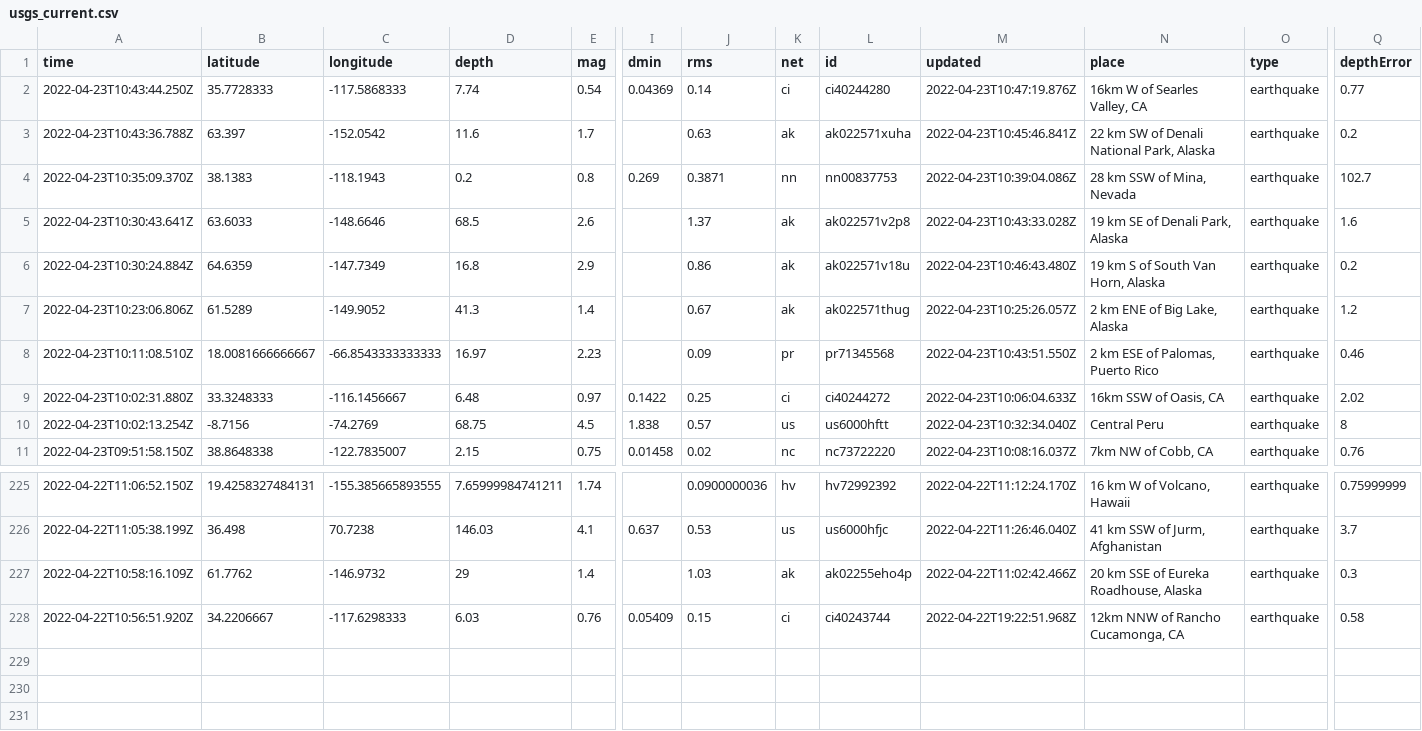
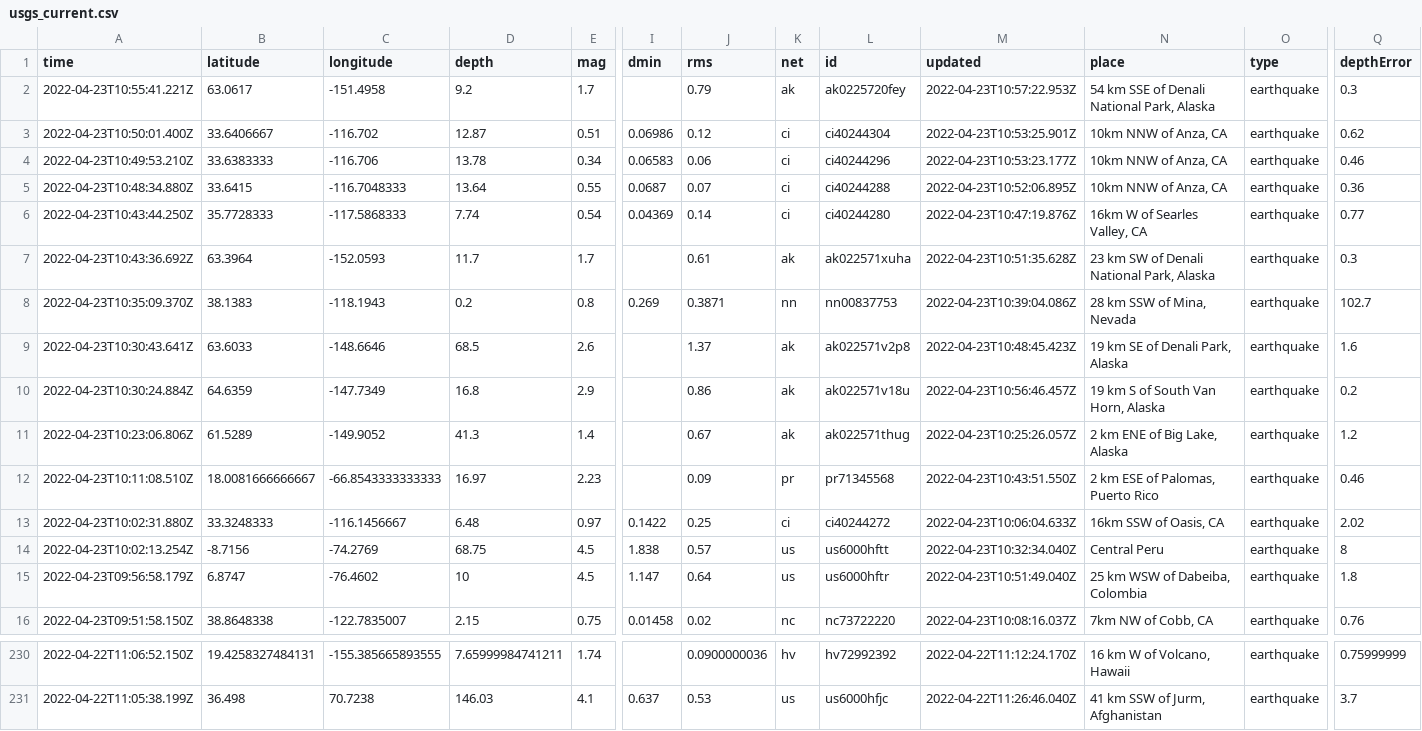
Before and after one commit to lizmurray3/my-data-robot, a CSV file: usgs_current.csv, drawn as a sheet; only a part is shown, gaps mark what is left out; removed rows and columns are numbered as before the commit, all else as after; rows hold the shown columns only; the diff names each change by its address in the sheet, - before the commit and + after, or states it on an @@ line.

```diff
--- a/usgs_current.csv
+++ b/usgs_current.csv
+row 2: 2022-04-23T10:55:41.221Z | 63.0617 | -151.4958 | 9.2 | 1.7 |  | 0.79 | ak | ak0225720fey | 2022-04-23T10:57:22.953Z | 54 km SSE of Denali National Park, Alaska | earthquake | 0.3
+row 3: 2022-04-23T10:50:01.400Z | 33.6406667 | -116.702 | 12.87 | 0.51 | 0.06986 | 0.12 | ci | ci40244304 | 2022-04-23T10:53:25.901Z | 10km NNW of Anza, CA | earthquake | 0.62
+row 4: 2022-04-23T10:49:53.210Z | 33.6383333 | -116.706 | 13.78 | 0.34 | 0.06583 | 0.06 | ci | ci40244296 | 2022-04-23T10:53:23.177Z | 10km NNW of Anza, CA | earthquake | 0.46
+row 5: 2022-04-23T10:48:34.880Z | 33.6415 | -116.7048333 | 13.64 | 0.55 | 0.0687 | 0.07 | ci | ci40244288 | 2022-04-23T10:52:06.895Z | 10km NNW of Anza, CA | earthquake | 0.36
-A7 (time): 2022-04-23T10:43:36.788Z
+A7 (time): 2022-04-23T10:43:36.692Z
-B7 (latitude): 63.397
+B7 (latitude): 63.3964
-C7 (longitude): -152.0542
+C7 (longitude): -152.0593
-D7 (depth): 11.6
+D7 (depth): 11.7
-J7 (rms): 0.63
+J7 (rms): 0.61
-M7 (updated): 2022-04-23T10:45:46.841Z
+M7 (updated): 2022-04-23T10:51:35.628Z
-N7 (place): 22 km SW of Denali National Park, Alaska
+N7 (place): 23 km SW of Denali National Park, Alaska
-Q7 (depthError): 0.2
+Q7 (depthError): 0.3
-M9 (updated): 2022-04-23T10:43:33.028Z
+M9 (updated): 2022-04-23T10:48:45.423Z
-M10 (updated): 2022-04-23T10:46:43.480Z
+M10 (updated): 2022-04-23T10:56:46.457Z
+row 15: 2022-04-23T09:56:58.179Z | 6.8747 | -76.4602 | 10 | 4.5 | 1.147 | 0.64 | us | us6000hftr | 2022-04-23T10:51:49.040Z | 25 km WSW of Dabeiba, Colombia | earthquake | 1.8
-row 227: 2022-04-22T10:58:16.109Z | 61.7762 | -146.9732 | 29 | 1.4 |  | 1.03 | ak | ak02255eho4p | 2022-04-22T11:02:42.466Z | 20 km SSE of Eureka Roadhouse, Alaska | earthquake | 0.3
-row 228: 2022-04-22T10:56:51.920Z | 34.2206667 | -117.6298333 | 6.03 | 0.76 | 0.05409 | 0.15 | ci | ci40243744 | 2022-04-22T19:22:51.968Z | 12km NNW of Rancho Cucamonga, CA | earthquake | 0.58
```
